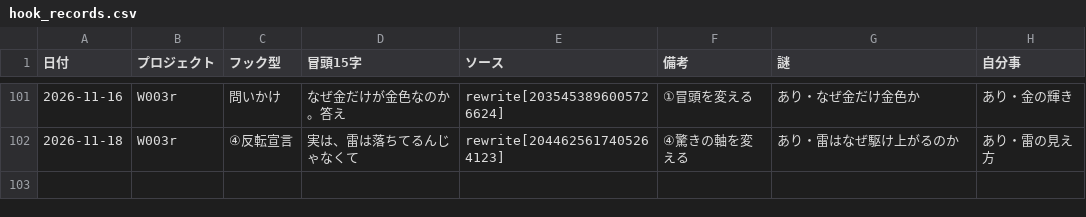
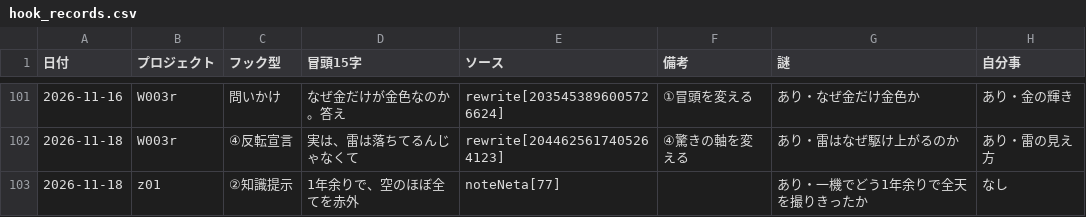
Before and after one commit to useakat/xClaude, a CSV file: logs/hook_records.csv, drawn as a sheet; only a part is shown, gaps mark what is left out.

Commit message:
record(hooks): z01 フック型を記録 (noteNeta[77] あかり全天サーベイ)

```diff
--- a/logs/hook_records.csv
+++ b/logs/hook_records.csv
@@ -102 +102,2 @@
 2026-11-18,W003r,④反転宣言,実は、雷は落ちてるんじゃなくて,rewrite[2044625617405264123],④驚きの軸を変える,あり・雷はなぜ駆け上がるのか,あり・雷の見え方
+2026-11-18,z01,②知識提示,1年余りで、空のほぼ全てを赤外,noteNeta[77],,あり・一機でどう1年余りで全天を撮りきったか,なし
```
